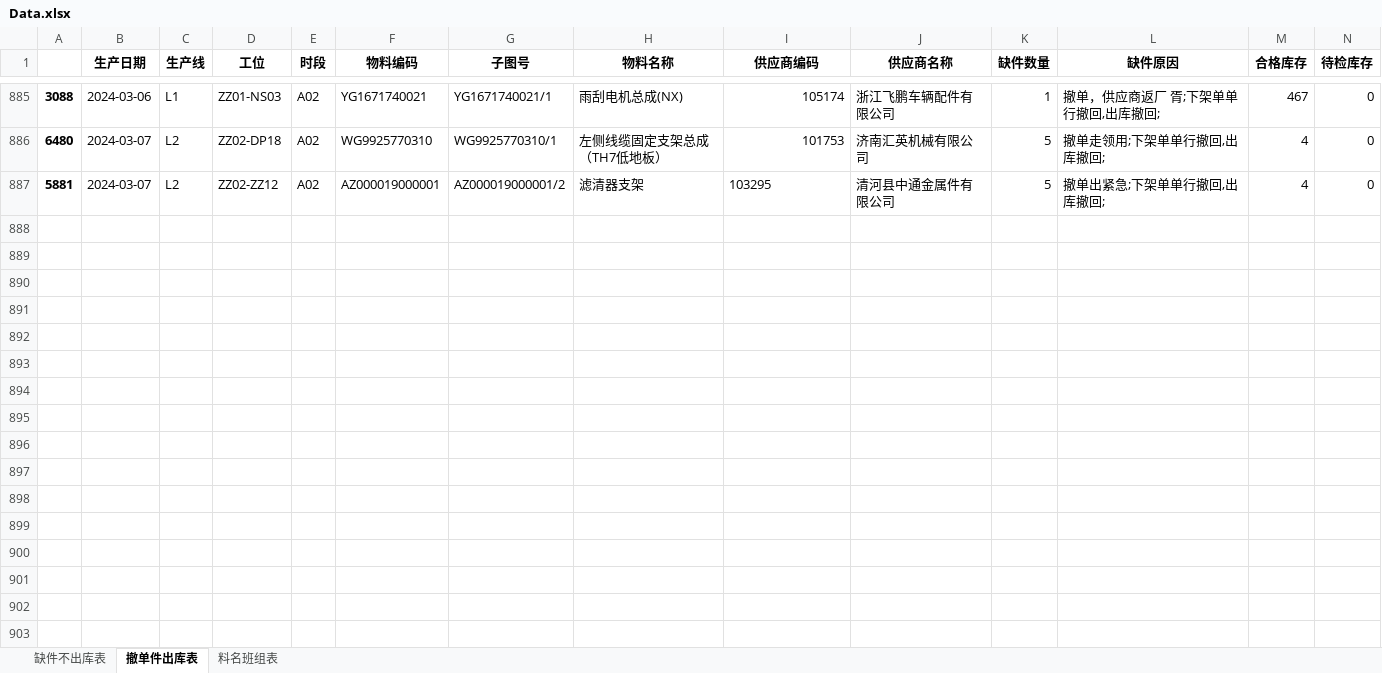
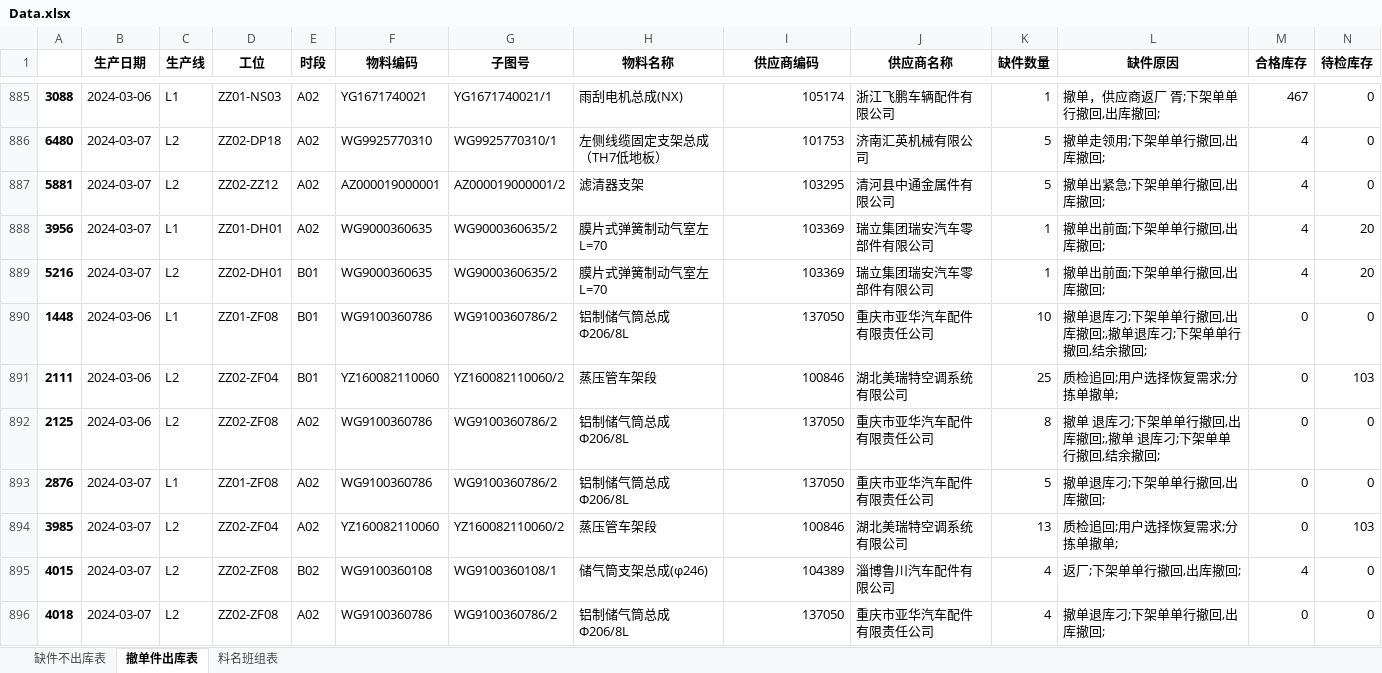
Before and after one commit to GuoBaoqi/Work-Chinapost, an Excel workbook: data/Data.xlsx, sheet 撤单件出库表, drawn as a sheet; only a part is shown, gaps mark what is left out; values as stored, in another font and other column widths than the file's, no borders; rows hold the shown columns only; the diff covers the shown part only; the diff names each change by its address in the sheet, - before the commit and + after, or states it on an @@ line.

```diff
--- a/data/Data.xlsx (sheet 撤单件出库表)
+++ b/data/Data.xlsx (sheet 撤单件出库表)
-I887 alignment: left
+I887 alignment: right
+row 888: 3956 | 2024-03-07 | L1 | ZZ01-DH01 | A02 | WG9000360635 | WG9000360635/2 | 膜片式弹簧制动气室左L=70 | 103369 | 瑞立集团瑞安汽车零部件有限公司 | 1 | 撤单出前面;下架单单行撤回,出库撤回; | 4 | 20
+row 889: 5216 | 2024-03-07 | L2 | ZZ02-DH01 | B01 | WG9000360635 | WG9000360635/2 | 膜片式弹簧制动气室左L=70 | 103369 | 瑞立集团瑞安汽车零部件有限公司 | 1 | 撤单出前面;下架单单行撤回,出库撤回; | 4 | 20
+row 890: 1448 | 2024-03-06 | L1 | ZZ01-ZF08 | B01 | WG9100360786 | WG9100360786/2 | 铝制储气筒总成Φ206/8L | 137050 | 重庆市亚华汽车配件有限责任公司 | 10 | 撤单退库刁;下架单单行撤回,出库撤回;,撤单退库刁;下架单单行撤回,结余撤回; | 0 | 0
+row 891: 2111 | 2024-03-06 | L2 | ZZ02-ZF04 | B01 | YZ160082110060 | YZ160082110060/2 | 蒸压管车架段 | 100846 | 湖北美瑞特空调系统有限公司 | 25 | 质检追回;用户选择恢复需求;分拣单撤单; | 0 | 103
+row 892: 2125 | 2024-03-06 | L2 | ZZ02-ZF08 | A02 | WG9100360786 | WG9100360786/2 | 铝制储气筒总成Φ206/8L | 137050 | 重庆市亚华汽车配件有限责任公司 | 8 | 撤单 退库刁;下架单单行撤回,出库撤回;,撤单 退库刁;下架单单行撤回,结余撤回; | 0 | 0
+row 893: 2876 | 2024-03-07 | L1 | ZZ01-ZF08 | A02 | WG9100360786 | WG9100360786/2 | 铝制储气筒总成Φ206/8L | 137050 | 重庆市亚华汽车配件有限责任公司 | 5 | 撤单退库刁;下架单单行撤回,出库撤回; | 0 | 0
+row 894: 3985 | 2024-03-07 | L2 | ZZ02-ZF04 | A02 | YZ160082110060 | YZ160082110060/2 | 蒸压管车架段 | 100846 | 湖北美瑞特空调系统有限公司 | 13 | 质检追回;用户选择恢复需求;分拣单撤单; | 0 | 103
+row 895: 4015 | 2024-03-07 | L2 | ZZ02-ZF08 | B02 | WG9100360108 | WG9100360108/1 | 储气筒支架总成(φ246) | 104389 | 淄博鲁川汽车配件有限公司 | 4 | 返厂;下架单单行撤回,出库撤回; | 4 | 0
+row 896: 4018 | 2024-03-07 | L2 | ZZ02-ZF08 | A02 | WG9100360786 | WG9100360786/2 | 铝制储气筒总成Φ206/8L | 137050 | 重庆市亚华汽车配件有限责任公司 | 4 | 撤单退库刁;下架单单行撤回,出库撤回; | 0 | 0
```
Also changed, not shown: 27 added rows elsewhere in this sheet, sheet 缺件不出库表, data/Config.xlsx, data/库位表.xlsx.
